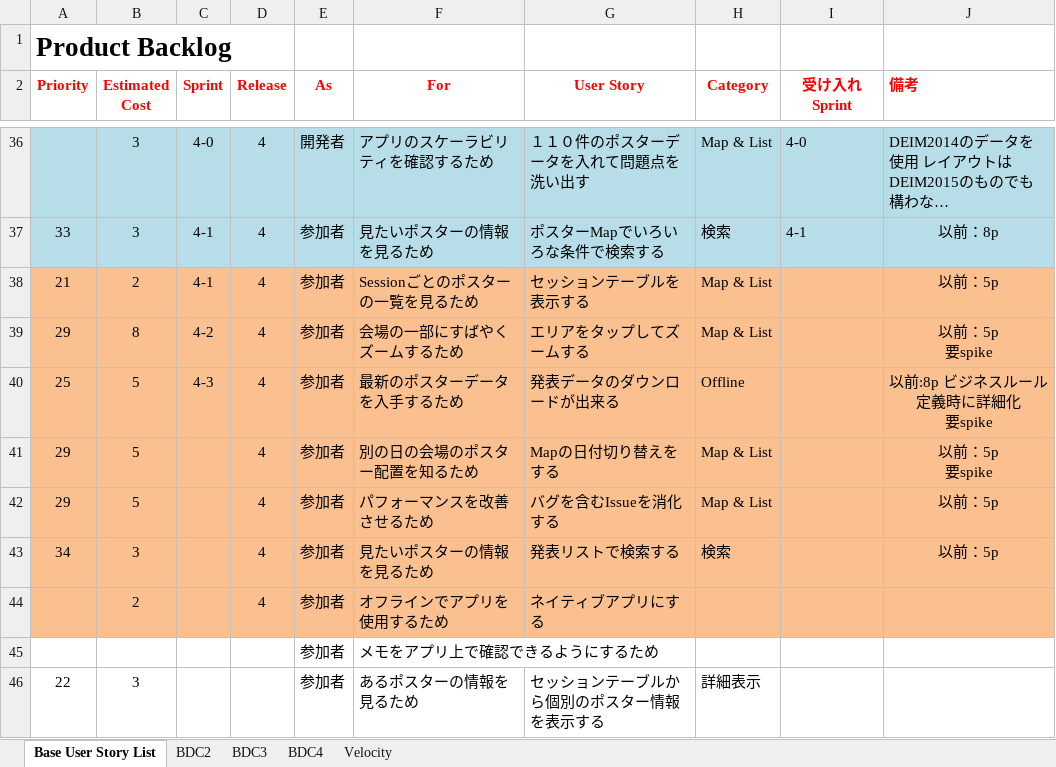
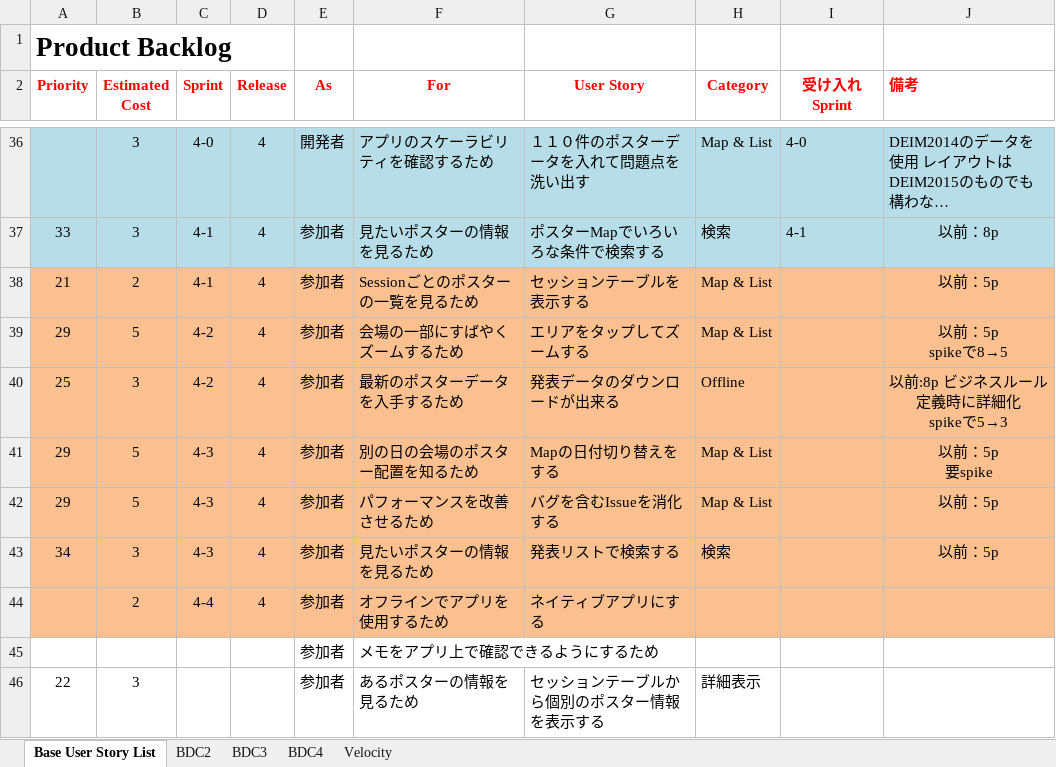
Before and after one commit to Tsukuba-SAY/documents, an Excel workbook: Product Backlog and Burndown Chart.xlsx, sheet Base User Story List, drawn as a sheet; only a part is shown, gaps mark what is left out; long unchanged cells end in …; values as stored, in another font and other column widths than the file's, no borders; ↵ is a line break in a cell; the diff names each change by its address in the sheet, - before the commit and + after, or states it on an @@ line.

Commit message:
2015/01/05のplanning結果を反映

```diff
--- a/Product Backlog and Burndown Chart.xlsx (sheet Base User Story List)
+++ b/Product Backlog and Burndown Chart.xlsx (sheet Base User Story List)
-B39 (Estimated Cost): 8
+B39 (Estimated Cost): 5
-J39 (備考): 以前：5p ↵ 要spike
+J39 (備考): 以前：5p ↵ spikeで8→5
-B40 (Estimated Cost): 5
+B40 (Estimated Cost): 3
-C40 (Sprint): 4-3
+C40 (Sprint): 4-2
-J40 (備考): 以前:8p ビジネスルール定義時に詳細化 ↵ 要spike
+J40 (備考): 以前:8p ビジネスルール定義時に詳細化 ↵ spikeで5→3
-C41:C43 (Sprint): (empty)
+C41:C43 (Sprint): 4-3
-C44 (Sprint): (empty)
+C44 (Sprint): 4-4
```
Also changed, not shown: sheet BDC4, charts or pictures.
